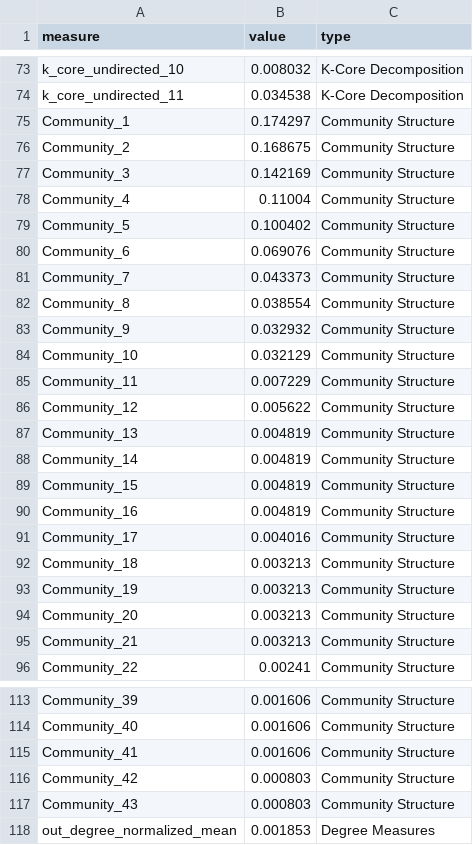
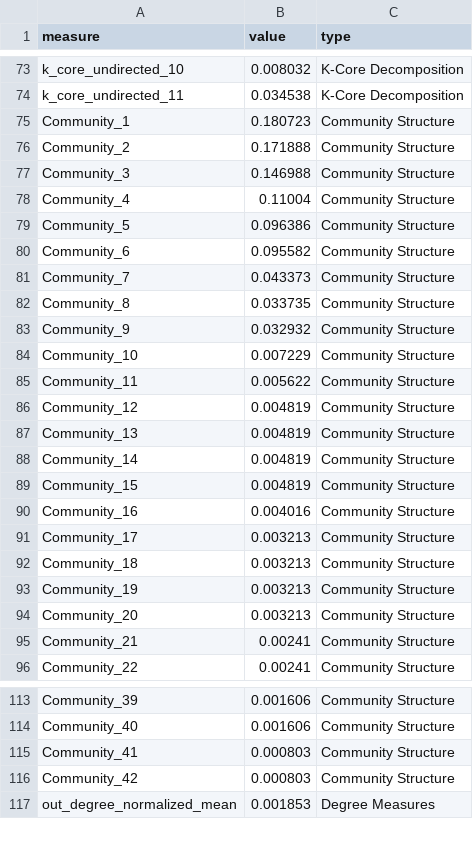
Before and after one commit to jhmorgan-netanomics/Large_Graph_Similarity, a CSV file: Example_Outputs/test2_balikatan/Balikatan_2022_feature_vector.csv (was julia_env/Example_Outputs/test2_balikatan/Balikatan_2022_feature_vector.csv), drawn as a sheet; only a part is shown, gaps mark what is left out; the diff covers the shown part only.

```diff
--- a/julia_env/Example_Outputs/test2_balikatan/Balikatan_2022_feature_vector.csv
+++ b/Example_Outputs/test2_balikatan/Balikatan_2022_feature_vector.csv
@@ -74,14 +74,14 @@ k_core_undirected_10,0.008032,K-Core Decomposition
 k_core_undirected_11,0.034538,K-Core Decomposition
-Community_1,0.174297,Community Structure
-Community_2,0.168675,Community Structure
-Community_3,0.142169,Community Structure
+Community_1,0.180723,Community Structure
+Community_2,0.171888,Community Structure
+Community_3,0.146988,Community Structure
 Community_4,0.11004,Community Structure
-Community_5,0.100402,Community Structure
-Community_6,0.069076,Community Structure
+Community_5,0.096386,Community Structure
+Community_6,0.095582,Community Structure
 Community_7,0.043373,Community Structure
-Community_8,0.038554,Community Structure
+Community_8,0.033735,Community Structure
 Community_9,0.032932,Community Structure
-Community_10,0.032129,Community Structure
-Community_11,0.007229,Community Structure
-Community_12,0.005622,Community Structure
+Community_10,0.007229,Community Structure
+Community_11,0.005622,Community Structure
+Community_12,0.004819,Community Structure
 Community_13,0.004819,Community Structure
@@ -89,4 +89,4 @@ Community_14,0.004819,Community Structure
 Community_15,0.004819,Community Structure
-Community_16,0.004819,Community Structure
-Community_17,0.004016,Community Structure
+Community_16,0.004016,Community Structure
+Community_17,0.003213,Community Structure
 Community_18,0.003213,Community Structure
@@ -94,3 +94,3 @@ Community_19,0.003213,Community Structure
 Community_20,0.003213,Community Structure
-Community_21,0.003213,Community Structure
+Community_21,0.00241,Community Structure
 Community_22,0.00241,Community Structure
@@ -114,5 +114,4 @@ Community_39,0.001606,Community Structure
 Community_40,0.001606,Community Structure
-Community_41,0.001606,Community Structure
+Community_41,0.000803,Community Structure
 Community_42,0.000803,Community Structure
-Community_43,0.000803,Community Structure
 out_degree_normalized_mean,0.001853,Degree Measures
```
Also changed, not shown: 22 edited cells elsewhere in this file, Example_Outputs/test3_comparison/Balikatan_2022_global_stats.csv, 22 other files.
